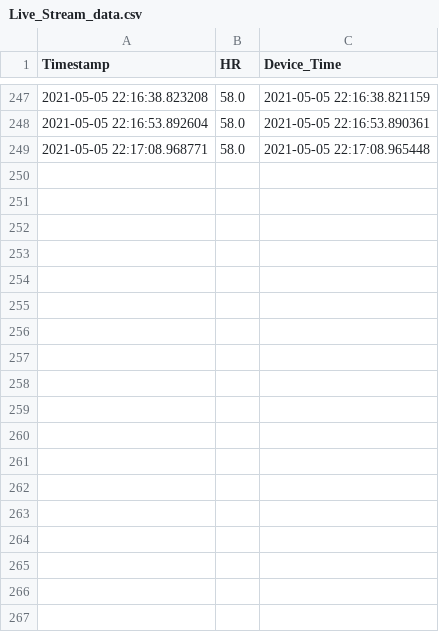
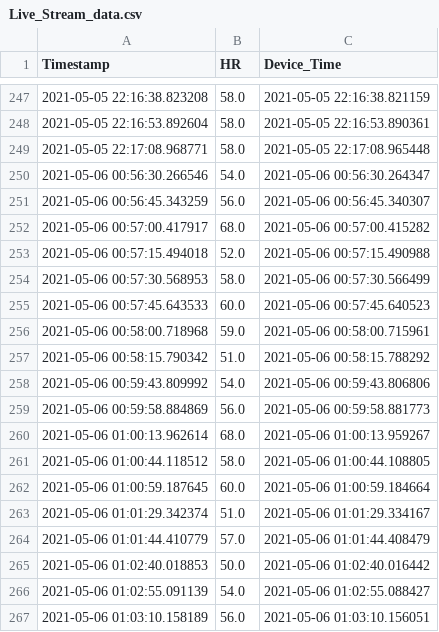
Before and after one commit to GQster/BioRobProject, a CSV file: Data/Sleep_HR_0.csv/CSV/Live_Stream_data.csv, drawn as a sheet; only a part is shown, gaps mark what is left out.

```diff
--- a/Data/Sleep_HR_0.csv/CSV/Live_Stream_data.csv
+++ b/Data/Sleep_HR_0.csv/CSV/Live_Stream_data.csv
@@ -249 +249,19 @@ Timestamp,HR,Device_Time
 2021-05-05 22:17:08.968771,58.0,2021-05-05 22:17:08.965448
+2021-05-06 00:56:30.266546,54.0,2021-05-06 00:56:30.264347
+2021-05-06 00:56:45.343259,56.0,2021-05-06 00:56:45.340307
+2021-05-06 00:57:00.417917,68.0,2021-05-06 00:57:00.415282
+2021-05-06 00:57:15.494018,52.0,2021-05-06 00:57:15.490988
+2021-05-06 00:57:30.568953,58.0,2021-05-06 00:57:30.566499
+2021-05-06 00:57:45.643533,60.0,2021-05-06 00:57:45.640523
+2021-05-06 00:58:00.718968,59.0,2021-05-06 00:58:00.715961
+2021-05-06 00:58:15.790342,51.0,2021-05-06 00:58:15.788292
+2021-05-06 00:59:43.809992,54.0,2021-05-06 00:59:43.806806
+2021-05-06 00:59:58.884869,56.0,2021-05-06 00:59:58.881773
+2021-05-06 01:00:13.962614,68.0,2021-05-06 01:00:13.959267
+2021-05-06 01:00:44.118512,58.0,2021-05-06 01:00:44.108805
+2021-05-06 01:00:59.187645,60.0,2021-05-06 01:00:59.184664
+2021-05-06 01:01:29.342374,51.0,2021-05-06 01:01:29.334167
+2021-05-06 01:01:44.410779,57.0,2021-05-06 01:01:44.408479
+2021-05-06 01:02:40.018853,50.0,2021-05-06 01:02:40.016442
+2021-05-06 01:02:55.091139,54.0,2021-05-06 01:02:55.088427
+2021-05-06 01:03:10.158189,56.0,2021-05-06 01:03:10.156051
```
Also changed, not shown: Data/Sleep_HR_0.csv/CSV/Live_Stream_pred.csv, 5 other files.
